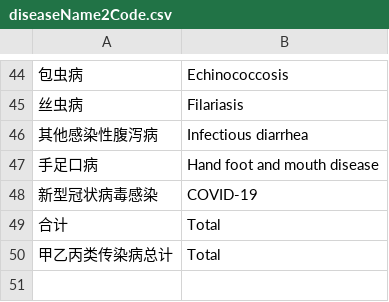
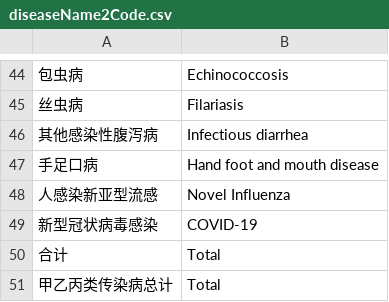
Before and after one commit to xmusphlkg/globalID, a CSV file: Script/CN/variables/diseaseName2Code.csv, drawn as a sheet; only a part is shown, gaps mark what is left out; the diff names each change by its address in the sheet, - before the commit and + after, or states it on an @@ line.

Commit message:
Update diseaseName2Code.csv
Novel Influenza,

```diff
--- a/Script/CN/variables/diseaseName2Code.csv
+++ b/Script/CN/variables/diseaseName2Code.csv
+row 48: 人感染新亚型流感 | Novel Influenza
```
